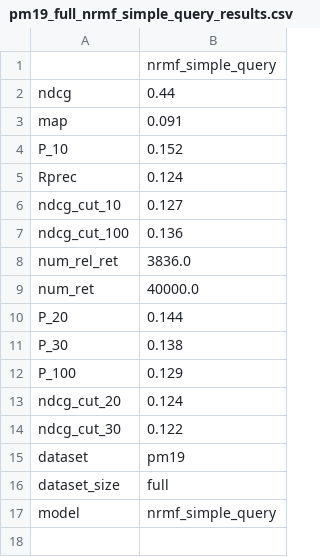
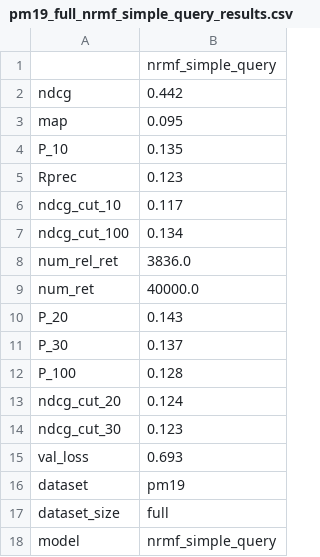
Before and after one commit to albertoueda/nrm-f, a CSV file: data/results/pm19_full_nrmf_simple_query_results.csv, drawn as a sheet.

```diff
--- a/data/results/pm19_full_nrmf_simple_query_results.csv
+++ b/data/results/pm19_full_nrmf_simple_query_results.csv
@@ -1,15 +1,16 @@
 	nrmf_simple_query
-ndcg	0.44
-map	0.091
-P_10	0.152
-Rprec	0.124
-ndcg_cut_10	0.127
-ndcg_cut_100	0.136
+ndcg	0.442
+map	0.095
+P_10	0.135
+Rprec	0.123
+ndcg_cut_10	0.117
+ndcg_cut_100	0.134
 num_rel_ret	3836.0
 num_ret	40000.0
-P_20	0.144
-P_30	0.138
-P_100	0.129
+P_20	0.143
+P_30	0.137
+P_100	0.128
 ndcg_cut_20	0.124
-ndcg_cut_30	0.122
+ndcg_cut_30	0.123
+val_loss	0.693
 dataset	pm19
```
Also changed, not shown: data/results/pm19_sample_nrmf_simple_query_results.csv, 6 other files.
